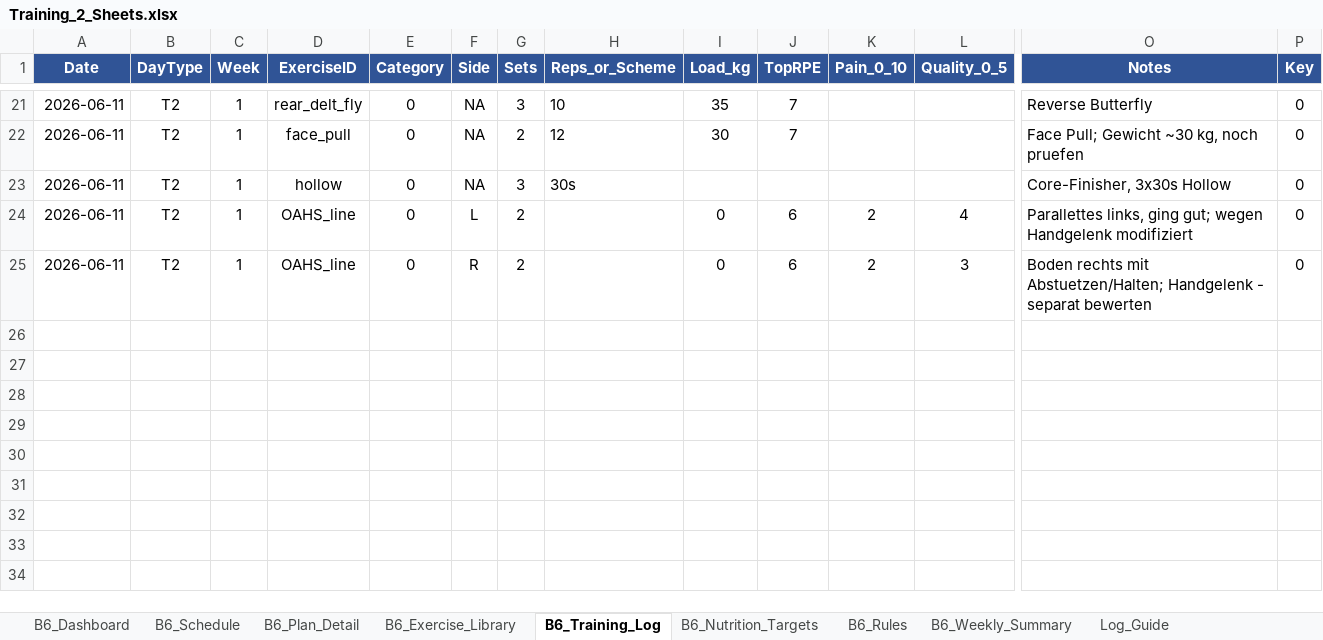
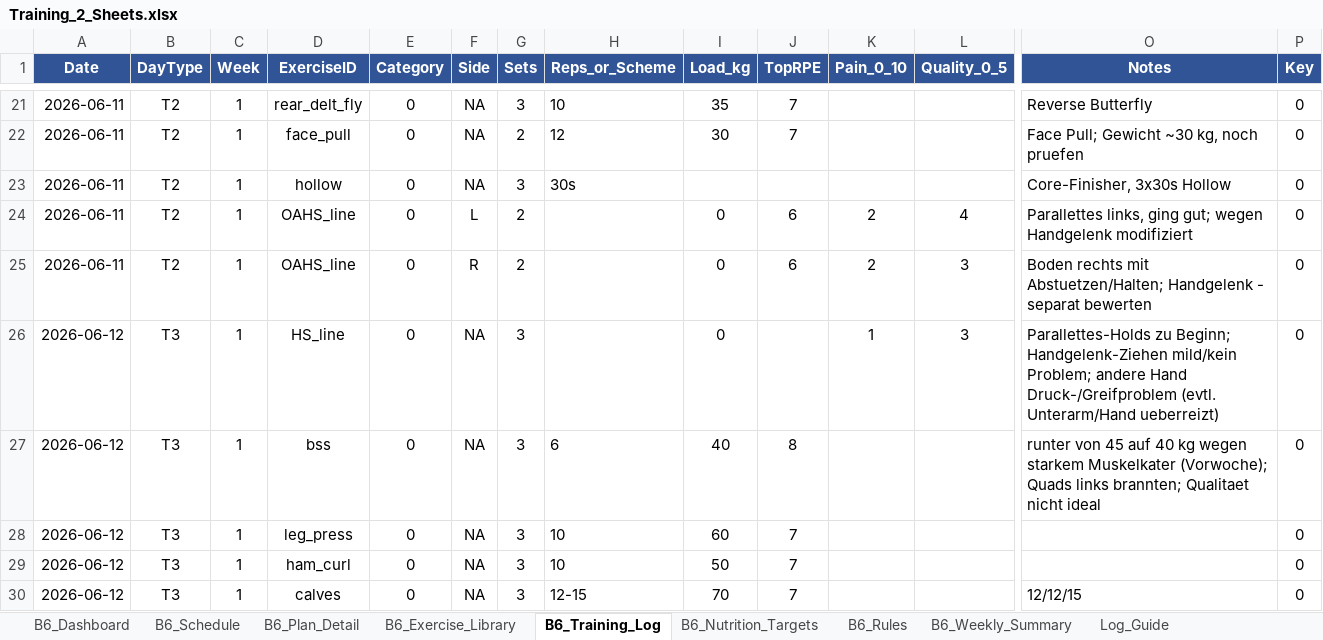
Before and after one commit to danielbellwinkel-source/My-Test-repository, an Excel workbook: Training_2_Sheets.xlsx, sheet B6_Training_Log, drawn as a sheet; only a part is shown, gaps mark what is left out; values as stored, in another font and other column widths than the file's, no borders; conditional formats not drawn; rows hold the shown columns only; the diff names each change by its address in the sheet, - before the commit and + after, or states it on an @@ line.

```diff
--- a/Training_2_Sheets.xlsx (sheet B6_Training_Log)
+++ b/Training_2_Sheets.xlsx (sheet B6_Training_Log)
+row 26: 2026-06-12 | T3 | 1 | HS_line | 0 | NA | 3 |  | 0 |  | 1 | 3 | Parallettes-Holds zu Beginn; Handgelenk-Ziehen mild/kein Problem; andere Hand Druck-/Greifproblem (evtl. Unterarm/Hand ueberreizt) | 0
+row 27: 2026-06-12 | T3 | 1 | bss | 0 | NA | 3 | 6 | 40 | 8 |  |  | runter von 45 auf 40 kg wegen starkem Muskelkater (Vorwoche); Quads links brannten; Qualitaet nicht ideal | 0
+row 28: 2026-06-12 | T3 | 1 | leg_press | 0 | NA | 3 | 10 | 60 | 7 |  |  |  | 0
+row 29: 2026-06-12 | T3 | 1 | ham_curl | 0 | NA | 3 | 10 | 50 | 7 |  |  |  | 0
+row 30: 2026-06-12 | T3 | 1 | calves | 0 | NA | 3 | 12-15 | 70 | 7 |  |  | 12/12/15 | 0
```
Also changed, not shown: 1 other file.
